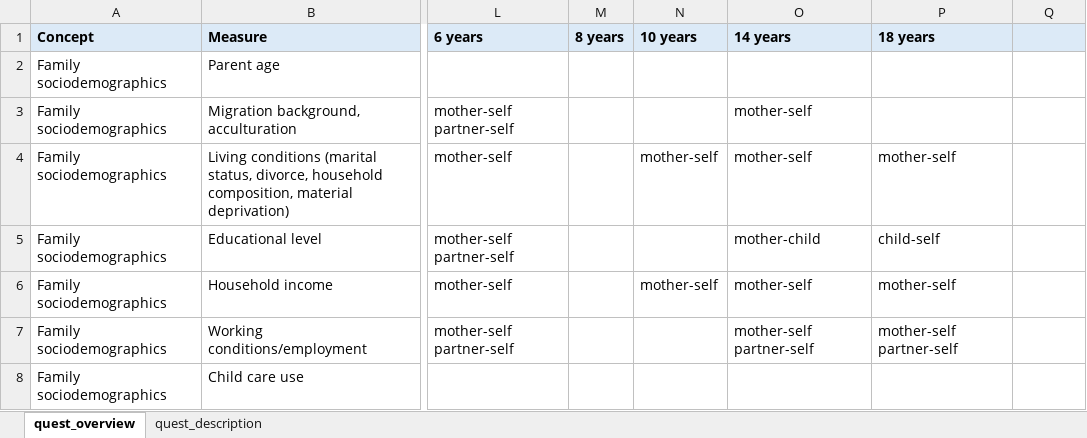
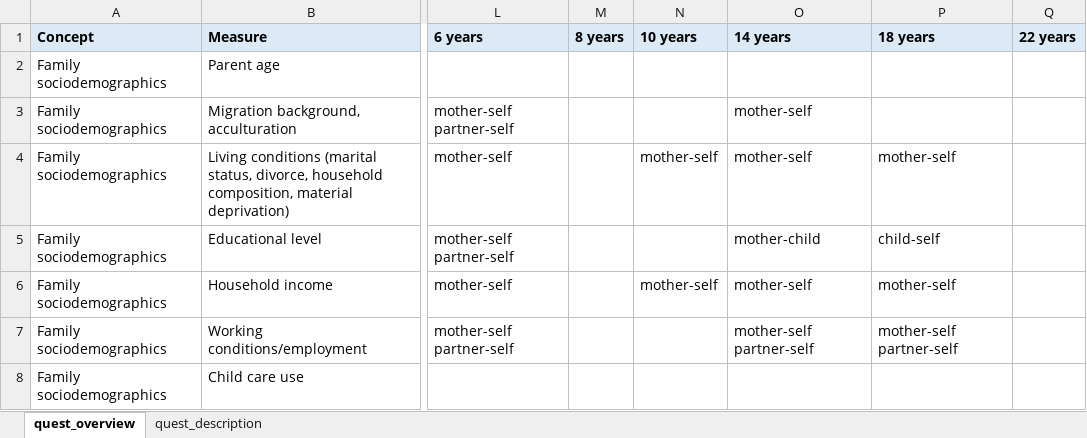
Before and after one commit to SereDef/GuRu, an Excel workbook: assets/content_questionnaires.xlsx, sheet quest_overview, drawn as a sheet; only a part is shown, gaps mark what is left out; values as stored, in another font and other column widths than the file's, no borders; the diff names each change by its address in the sheet, - before the commit and + after, or states it on an @@ line.

```diff
--- a/assets/content_questionnaires.xlsx (sheet quest_overview)
+++ b/assets/content_questionnaires.xlsx (sheet quest_overview)
-Q1: (empty)
+Q1: 22 years
```
Also changed, not shown: sheet quest_description, assets/content_measurements.xlsx, 10 other files.
